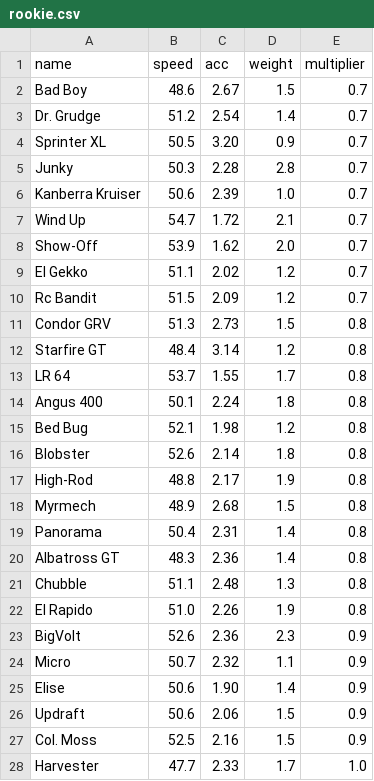
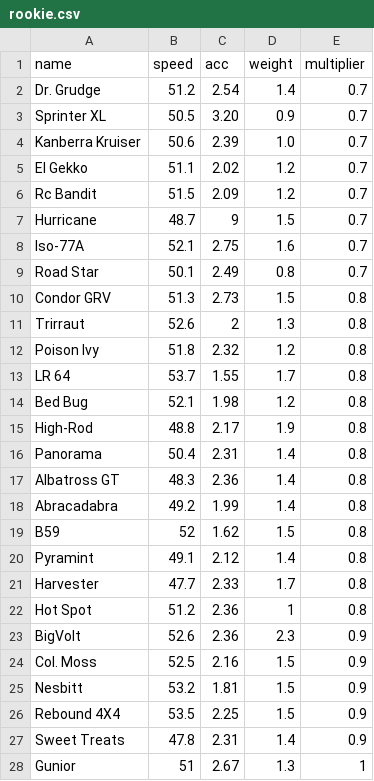
Before and after one commit to Re-Volt-America/RVA-Data, a CSV file: models/cars/rookie.csv, drawn as a sheet; only a part is shown; removed rows and columns are numbered as before the commit, all else as after; the diff covers the shown part only; the diff names each change by its address in the sheet, - before the commit and + after, or states it on an @@ line.

Commit message:
Update Rookie

```diff
--- a/models/cars/rookie.csv
+++ b/models/cars/rookie.csv
-row 2: Bad Boy | 48.6 | 2.67 | 1.5 | 0.7
-row 5: Junky | 50.3 | 2.28 | 2.8 | 0.7
-row 7: Wind Up | 54.7 | 1.72 | 2.1 | 0.7
-row 8: Show-Off | 53.9 | 1.62 | 2.0 | 0.7
+row 7: Hurricane | 48.7 | 9 | 1.5 | 0.7
+row 8: Iso-77A | 52.1 | 2.75 | 1.6 | 0.7
+row 9: Road Star | 50.1 | 2.49 | 0.8 | 0.7
-row 12: Starfire GT | 48.4 | 3.14 | 1.2 | 0.8
+row 11: Trirraut | 52.6 | 2 | 1.3 | 0.8
+row 12: Poison Ivy | 51.8 | 2.32 | 1.2 | 0.8
-row 14: Angus 400 | 50.1 | 2.24 | 1.8 | 0.8
-row 16: Blobster | 52.6 | 2.14 | 1.8 | 0.8
-row 18: Myrmech | 48.9 | 2.68 | 1.5 | 0.8
-row 21: Chubble | 51.1 | 2.48 | 1.3 | 0.8
-row 22: El Rapido | 51.0 | 2.26 | 1.9 | 0.8
+row 18: Abracadabra | 49.2 | 1.99 | 1.4 | 0.8
+row 19: B59 | 52 | 1.62 | 1.5 | 0.8
+row 20: Pyramint | 49.1 | 2.12 | 1.4 | 0.8
+row 21: Harvester | 47.7 | 2.33 | 1.7 | 0.8
+row 22: Hot Spot | 51.2 | 2.36 | 1 | 0.8
-row 24: Micro | 50.7 | 2.32 | 1.1 | 0.9
-row 25: Elise | 50.6 | 1.90 | 1.4 | 0.9
-row 26: Updraft | 50.6 | 2.06 | 1.5 | 0.9
-row 28: Harvester | 47.7 | 2.33 | 1.7 | 1.0
+row 25: Nesbitt | 53.2 | 1.81 | 1.5 | 0.9
+row 26: Rebound 4X4 | 53.5 | 2.25 | 1.5 | 0.9
+row 27: Sweet Treats | 47.8 | 2.31 | 1.4 | 0.9
+row 28: Gunior | 51 | 2.67 | 1.3 | 1
```
Also changed, not shown: 3 added rows and 3 removed rows elsewhere in this file.
